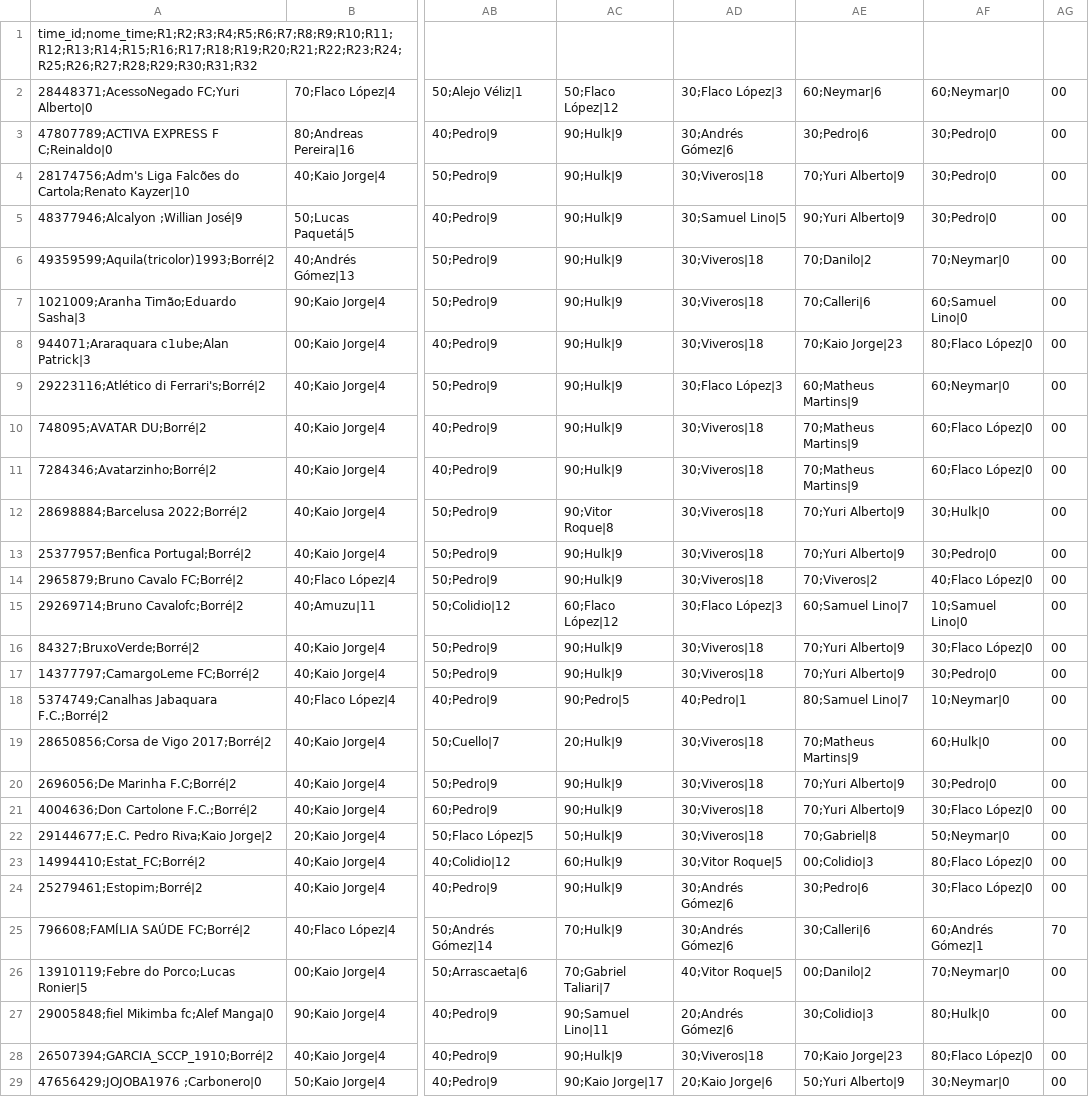
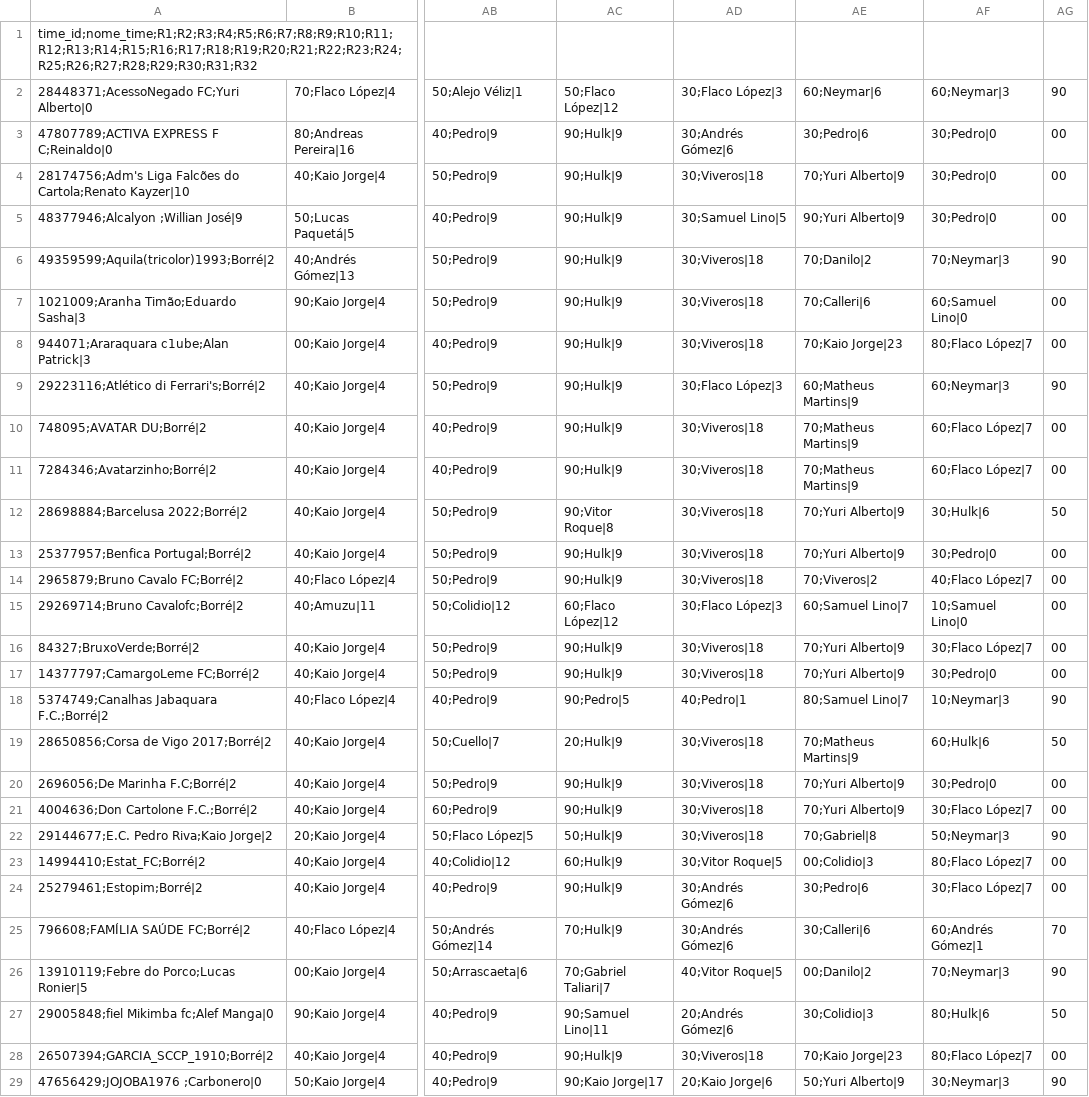
Before and after one commit to mmbsest90/liga-vila-cartobrothers-site, a CSV file: saida/capitaes.csv, drawn as a sheet; only a part is shown, gaps mark what is left out; the diff covers the shown part only; the diff names each change by its address in the sheet, - before the commit and + after, or states it on an @@ line.

```diff
--- a/saida/capitaes.csv
+++ b/saida/capitaes.csv
-AF2: 60;Neymar|0
+AF2: 60;Neymar|3
-AG2: 00
+AG2: 90
-AF6: 70;Neymar|0
+AF6: 70;Neymar|3
-AG6: 00
+AG6: 90
-AF8: 80;Flaco López|0
+AF8: 80;Flaco López|7
-AF9: 60;Neymar|0
+AF9: 60;Neymar|3
-AG9: 00
+AG9: 90
-AF10:AF11: 60;Flaco López|0
+AF10:AF11: 60;Flaco López|7
-AF12: 30;Hulk|0
+AF12: 30;Hulk|6
-AG12: 00
+AG12: 50
-AF14: 40;Flaco López|0
+AF14: 40;Flaco López|7
-AF16: 30;Flaco López|0
+AF16: 30;Flaco López|7
-AF18: 10;Neymar|0
+AF18: 10;Neymar|3
-AG18: 00
+AG18: 90
-AF19: 60;Hulk|0
+AF19: 60;Hulk|6
-AG19: 00
+AG19: 50
-AF21: 30;Flaco López|0
+AF21: 30;Flaco López|7
-AF22: 50;Neymar|0
+AF22: 50;Neymar|3
-AG22: 00
+AG22: 90
-AF23: 80;Flaco López|0
+AF23: 80;Flaco López|7
-AF24: 30;Flaco López|0
+AF24: 30;Flaco López|7
-AF26: 70;Neymar|0
+AF26: 70;Neymar|3
-AG26: 00
+AG26: 90
-AF27: 80;Hulk|0
+AF27: 80;Hulk|6
-AG27: 00
+AG27: 50
-AF28: 80;Flaco López|0
+AF28: 80;Flaco López|7
-AF29: 30;Neymar|0
+AF29: 30;Neymar|3
-AG29: 00
+AG29: 90
```
Also changed, not shown: 43 edited cells elsewhere in this file, saida/capitao-mito.csv, saida/classificacao-anual.csv, 8 other files.
